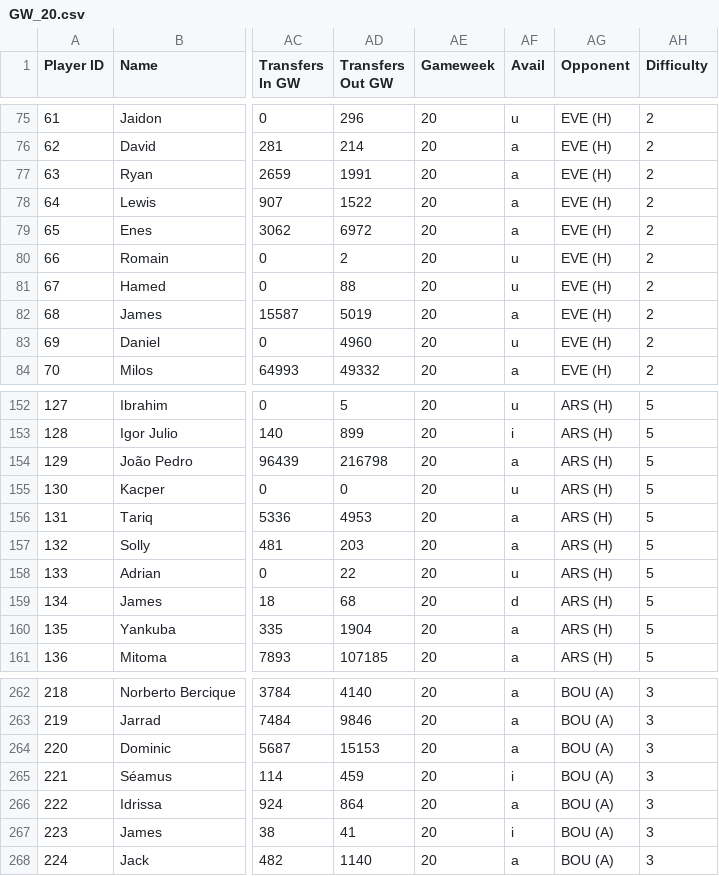
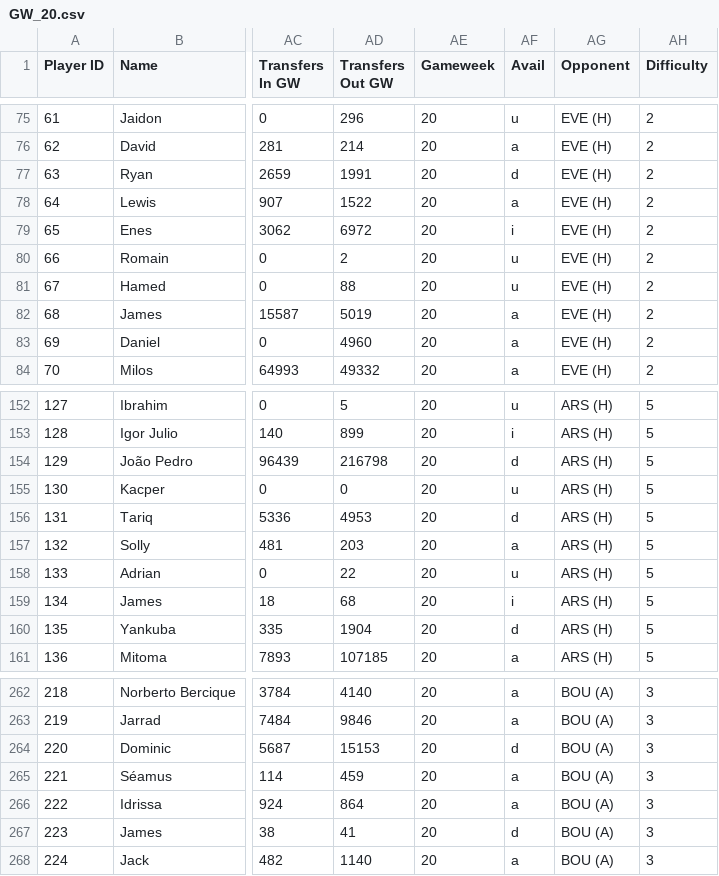
Before and after one commit to hot-squid/Fantasy-Premier-League, a CSV file: Data/Players/Seperate_GW/GW_20.csv, drawn as a sheet; only a part is shown, gaps mark what is left out; the diff covers the shown part only; the diff names each change by its address in the sheet, - before the commit and + after, or states it on an @@ line.

```diff
--- a/Data/Players/Seperate_GW/GW_20.csv
+++ b/Data/Players/Seperate_GW/GW_20.csv
-AF77 (Avail): a
+AF77 (Avail): d
-AF79 (Avail): a
+AF79 (Avail): i
-AF83 (Avail): u
+AF83 (Avail): a
-AF154 (Avail): a
+AF154 (Avail): d
-AF156 (Avail): a
+AF156 (Avail): d
-AF159 (Avail): d
+AF159 (Avail): i
-AF160 (Avail): a
+AF160 (Avail): d
-AF264 (Avail): a
+AF264 (Avail): d
-AF265 (Avail): i
+AF265 (Avail): a
-AF267 (Avail): i
+AF267 (Avail): d
```
Also changed, not shown: 46 edited cells elsewhere in this file, Data/Team/Accumulated/Attacking/GW_20.csv, Data/Team/Seperate_GW/Attacking/GW_20.csv, 4 other files.
